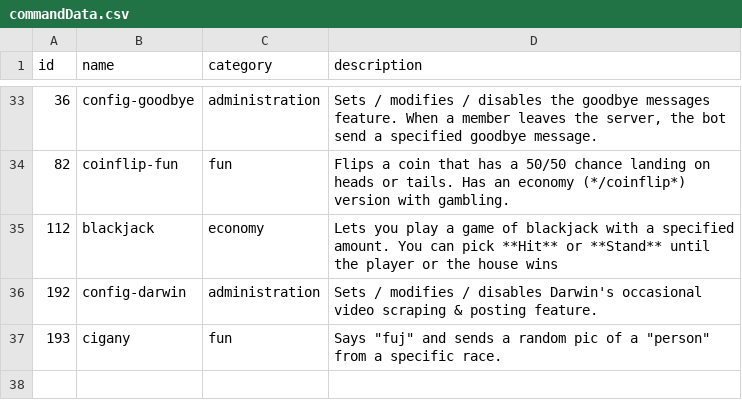
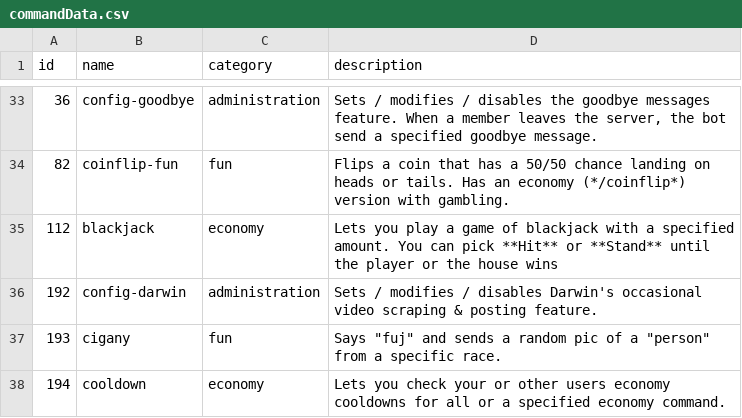
Before and after one commit to vb2007/discordbot, a CSV file: src/data/commandData.csv, drawn as a sheet; only a part is shown, gaps mark what is left out.

Commit message:
added /cooldown to commandData

```diff
--- a/src/data/commandData.csv
+++ b/src/data/commandData.csv
@@ -37 +37,2 @@
 193,cigany,fun,"Says ""fuj"" and sends a random pic of a ""person"" from a specific race."
+194,cooldown,economy,Lets you check your or other users economy cooldowns for all or a specified economy command.
```
